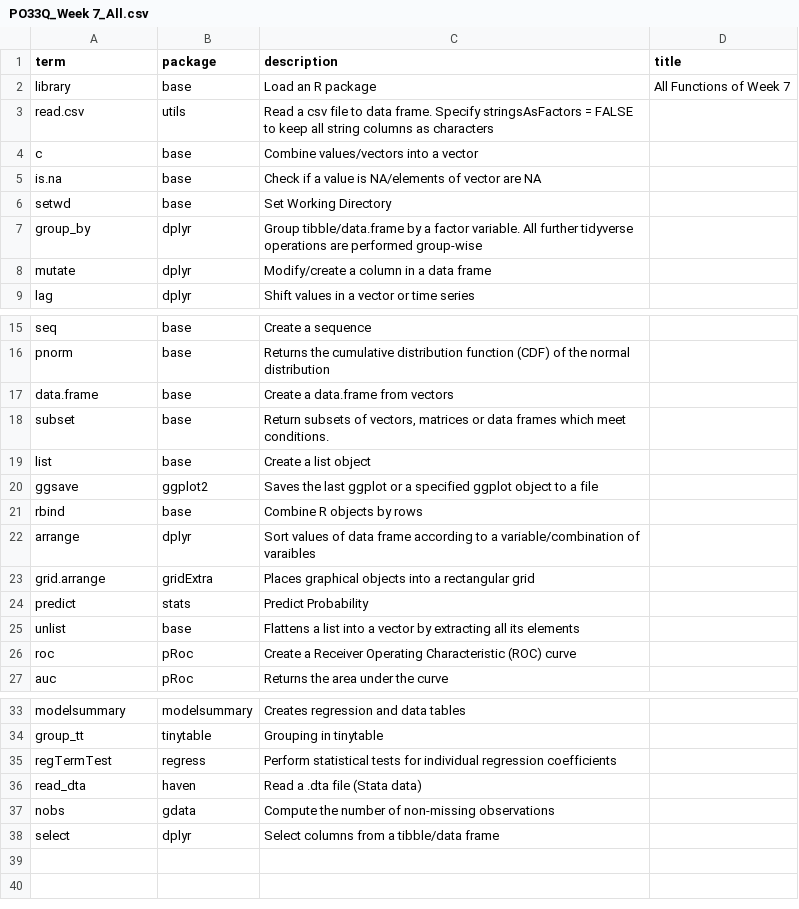
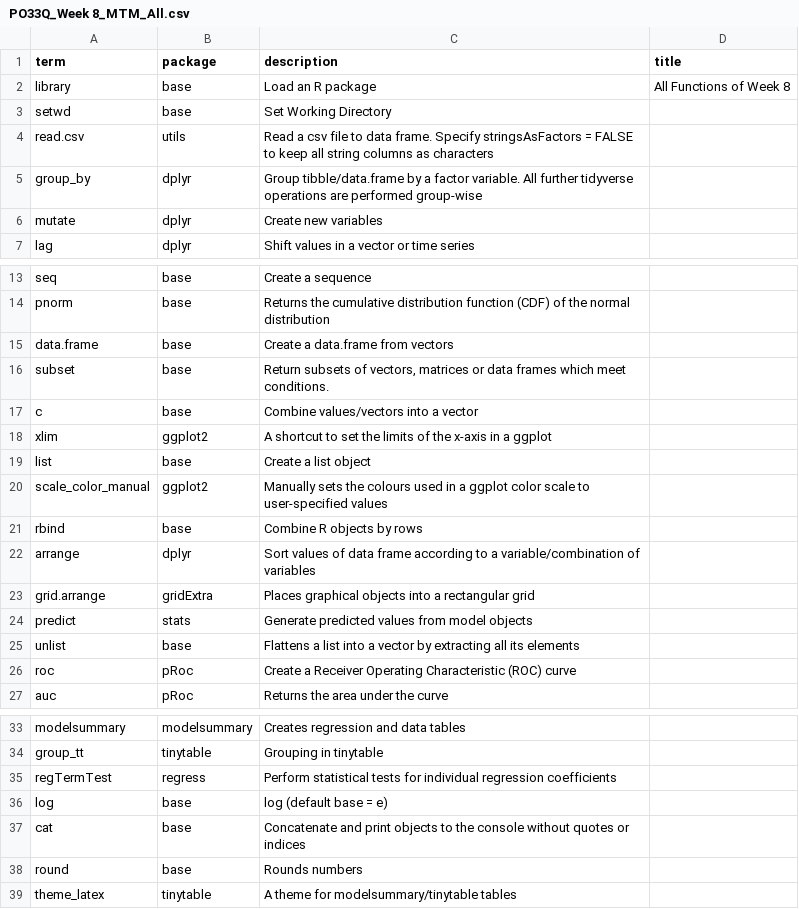
Before and after one commit to DrFloLinke/POQFlashcards, a CSV file: excelfiles/PO33Q_Week 8_MTM_All.csv (was excelfiles/PO33Q_Week 7_All.csv), drawn as a sheet; only a part is shown, gaps mark what is left out.

```diff
--- a/excelfiles/PO33Q_Week 7_All.csv
+++ b/excelfiles/PO33Q_Week 8_MTM_All.csv
@@ -1,9 +1,7 @@
 "term","package","description","title"
-"library","base","Load an R package","All Functions of Week 7"
+"library","base","Load an R package","All Functions of Week 8"
+"setwd","base","Set Working Directory",""
 "read.csv","utils","Read a csv file to data frame. Specify stringsAsFactors = FALSE to keep all string columns as characters",""
-"c","base","Combine values/vectors into a vector",""
-"is.na","base","Check if a value is NA/elements of vector are NA",""
-"setwd","base","Set Working Directory",""
 "group_by","dplyr","Group tibble/data.frame by a factor variable. All further tidyverse operations are performed group-wise",""
-"mutate","dplyr","Modify/create a column in a data frame",""
+"mutate","dplyr","Create new variables",""
 "lag","dplyr","Shift values in a vector or time series",""
@@ -18,8 +16,10 @@
 "subset","base","Return subsets of vectors, matrices or data frames which meet conditions.",""
+"c","base","Combine values/vectors into a vector",""
+"xlim","ggplot2","A shortcut to set the limits of the x-axis in a ggplot",""
 "list","base","Create a list object",""
-"ggsave","ggplot2","Saves the last ggplot or a specified ggplot object to a file",""
+"scale_color_manual","ggplot2","Manually sets the colours used in a ggplot color scale to user-specified values",""
 "rbind","base","Combine R objects by rows",""
-"arrange","dplyr","Sort values of data frame according to a variable/combination of varaibles",""
+"arrange","dplyr","Sort values of data frame according to a variable/combination of variables",""
 "grid.arrange","gridExtra","Places graphical objects into a rectangular grid",""
-"predict","stats","Predict Probability",""
+"predict","stats","Generate predicted values from model objects",""
 "unlist","base","Flattens a list into a vector by extracting all its elements",""
@@ -35,4 +35,5 @@
 "regTermTest","regress","Perform statistical tests for individual regression coefficients",""
-"read_dta","haven","Read a .dta file (Stata data)",""
-"nobs","gdata","Compute the number of non-missing observations",""
-"select","dplyr","Select columns from a tibble/data frame",""
+"log","base","log (default base = e)",""
+"cat","base","Concatenate and print objects to the console without quotes or indices",""
+"round","base","Rounds numbers",""
+"theme_latex","tinytable","A theme for modelsummary/tinytable tables",""
```
Also changed, not shown: excelfiles/PO33Q_Week 2_All.csv, excelfiles/PO33Q_Week 3_All.csv, 44 other files.
